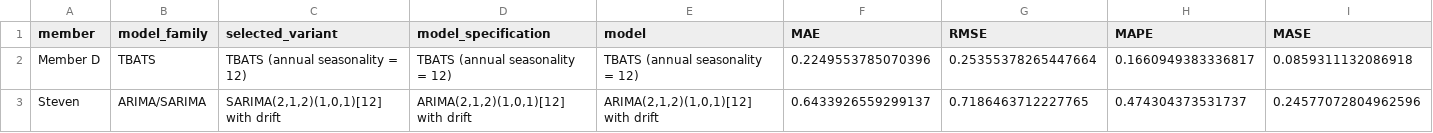
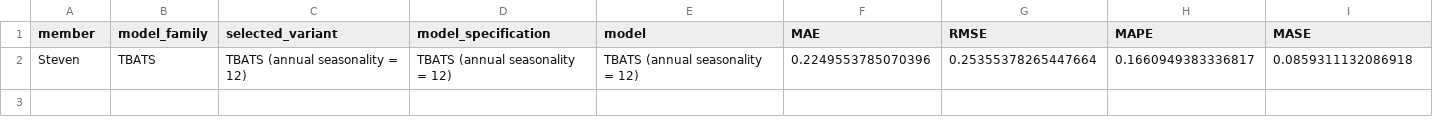
Before and after one commit to Stevenfoo061001/BMMS2094-Statistics-for-Data-Science, a CSV file: CPI_Forecasting_Project/output/eligible_model_comparison.csv, drawn as a sheet; only a part is shown; rows hold the shown columns only; the diff names each change by its address in the sheet, - before the commit and + after, or states it on an @@ line.

```diff
--- a/CPI_Forecasting_Project/output/eligible_model_comparison.csv
+++ b/CPI_Forecasting_Project/output/eligible_model_comparison.csv
-A2 (member): Member D
+A2 (member): Steven
-row 3: Steven | ARIMA/SARIMA | SARIMA(2,1,2)(1,0,1)[12] with drift | ARIMA(2,1,2)(1,0,1)[12] with drift | ARIMA(2,1,2)(1,0,1)[12] with drift | 0.6433926559299137 | 0.7186463712227765 | 0.474304373531737 | 0.24577072804962596
```
Also changed, not shown: CPI_Forecasting_Project/output/future_cpi_forecast.csv, CPI_Forecasting_Project/output/member_B_accuracy.csv, 16 other files.
